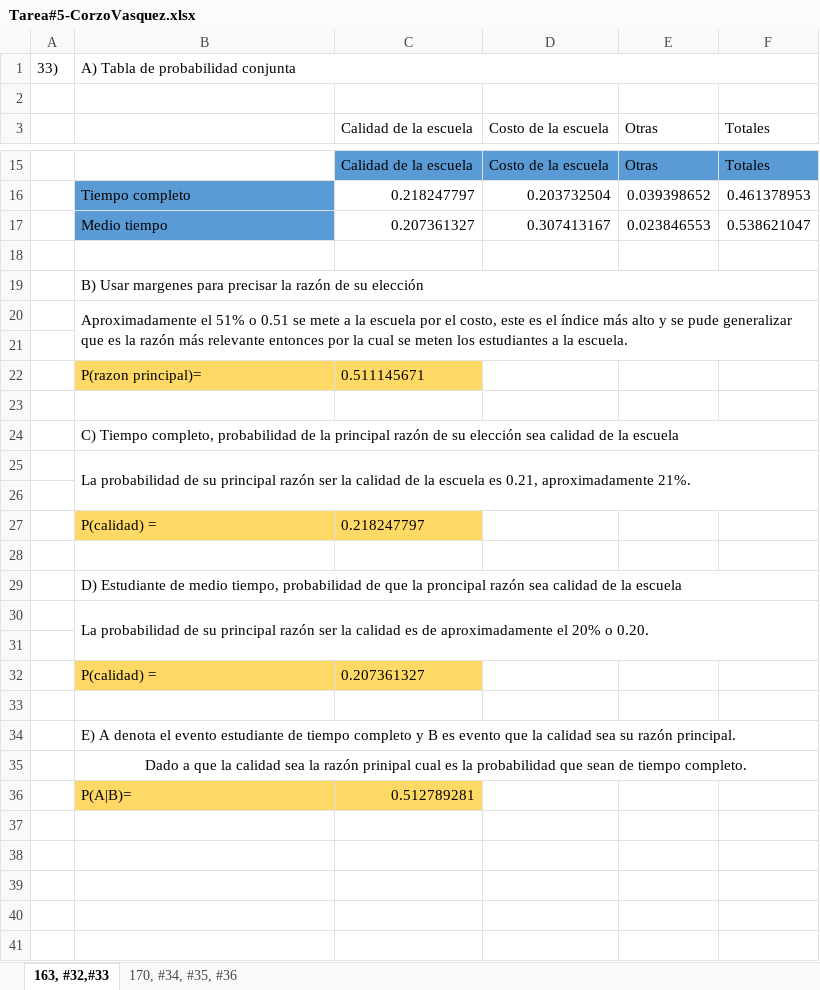
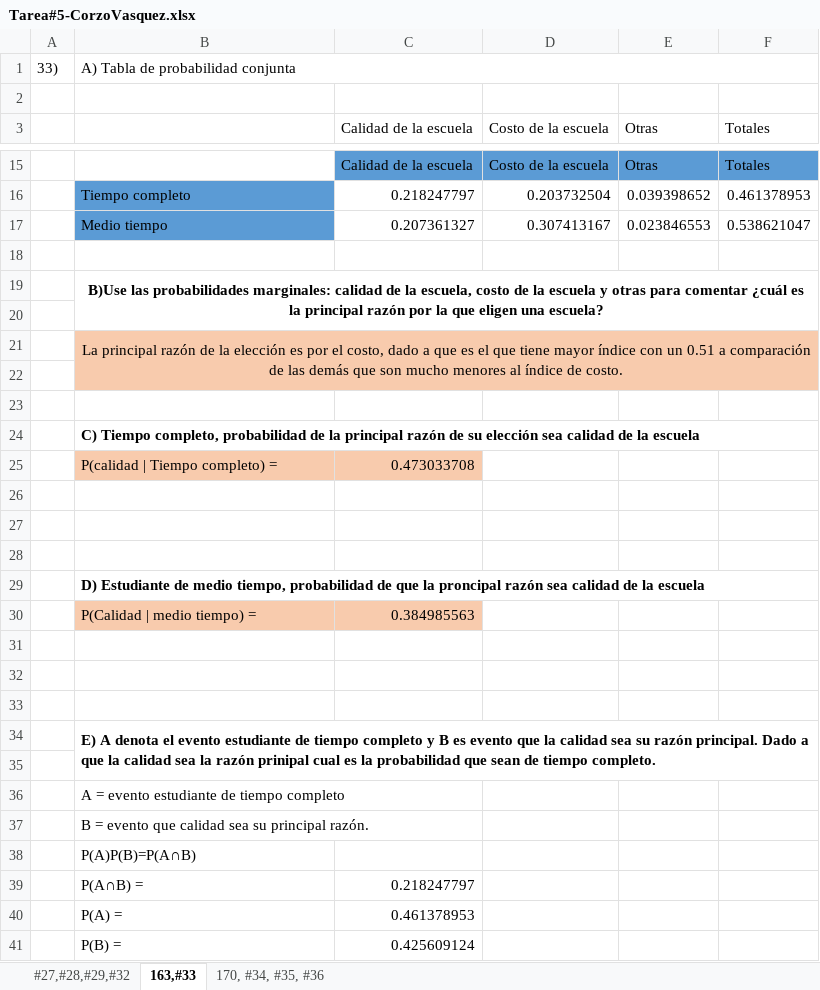
Before and after one commit to DavidCorzo/2.1, an Excel workbook: ___Estadistica_1-Notas___/__Entregables__/Tarea#5/Tarea#5-CorzoVasquez.xlsx, sheet 163,#33, drawn as a sheet; only a part is shown, gaps mark what is left out; values as stored, in another font and other column widths than the file's, no borders; removed rows and columns are numbered as before the commit, all else as after; the diff covers the shown part only; the diff names each change by its address in the sheet, - before the commit and + after, or states it on an @@ line.

```diff
--- a/___Estadistica_1-Notas___/__Entregables__/Tarea#5/Tarea#5-CorzoVasquez.xlsx (sheet 163,#33)
+++ b/___Estadistica_1-Notas___/__Entregables__/Tarea#5/Tarea#5-CorzoVasquez.xlsx (sheet 163,#33)
-sheet tab: 163, #32,#33
+sheet tab: 163,#33
+sheet tab: #27,#28,#29,#32
-B19: B) Usar margenes para precisar la razón de su elección
+B19: B)Use las probabilidades marginales: calidad de la escuela, costo de la escuela y otras para comentar ¿cuál es la principal razón por la que eligen una escuela?
@@ B19 bold: off → on, alignment: left → center @@
-B19:F19 merged
+B19:F20 merged
-row 20:  | Aproximadamente el 51% o 0.51 se mete a la escuela por el costo, este es el índice más alto y se pude generalizar que es la razón más relevante entonces por la cual se meten los estudiantes a la escuela.
+row 21:  | La principal razón de la elección es por el costo, dado a que es el que tiene mayor índice con un 0.51 a comparación de las demás que son mucho menores al índice de costo.
-row 22:  | P(razon principal)= | 0.511145671
+row 22: (empty)
-B22:C22 fill: #FFD966
+B22:C22 fill: #F8CBAD
-D22:F22 fill: none
+D22:F22 fill: #F8CBAD
-B24 bold: off
+B24 bold: on
-row 25:  | La probabilidad de su principal razón ser la calidad de la escuela es 0.21, aproximadamente 21%.
+row 25:  | P(calidad | Tiempo completo) = | 0.473033708
-row 27:  | P(calidad) = | 0.218247797
+row 27: (empty)
-B27:C27 fill: #FFD966
+B27:C27 fill: none
-B29 bold: off
+B29 bold: on
-row 30:  | La probabilidad de su principal razón ser la calidad es de aproximadamente el 20% o 0.20.
+row 30:  | P(Calidad | medio tiempo) = | 0.384985563
-row 32:  | P(calidad) = | 0.207361327
+row 33: (empty)
-B34: …razón principal.
+B34: …razón principal. Dado a que la calidad sea la razón prinipal cual es la probabilidad que sean de tiempo completo.
-B34 bold: off
+B34 bold: on
+row 35: (empty)
-B36: Dado a que la calidad sea la razón prinipal cual es la probabilidad que sean de tiempo completo.
+B36: A = evento estudiante de tiempo completo
-B36 alignment: center
+B36 alignment: left
-B35:F35 merged
-row 36:  | P(A|B)= | 0.512789281
+row 37:  | B = evento que calidad sea su principal razón.
+row 38:  | P(A)P(B)=P(A∩B)
+row 39:  | P(A∩B) = | 0.218247797
+row 40:  | P(A) = | 0.461378953
+row 41:  | P(B) = | 0.425609124
```
Also changed, not shown: 2 added rows elsewhere in this sheet, sheet 170, #34, #35, #36, 5 other files.
